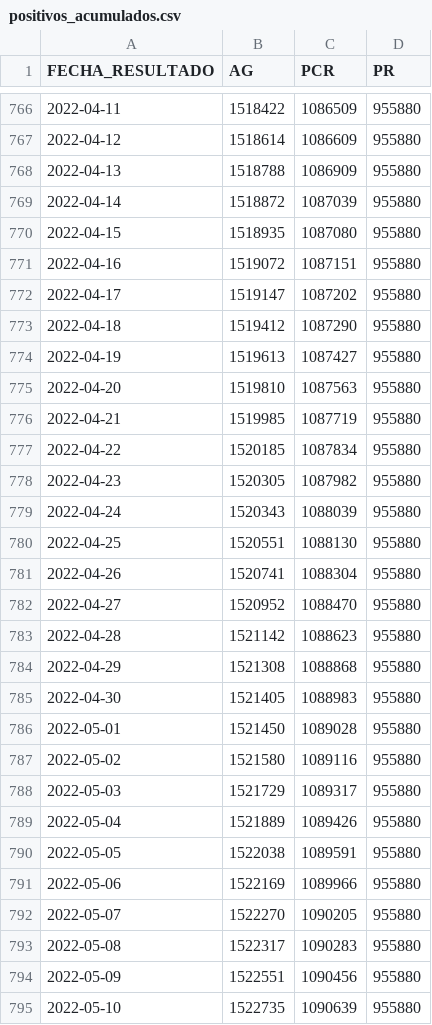
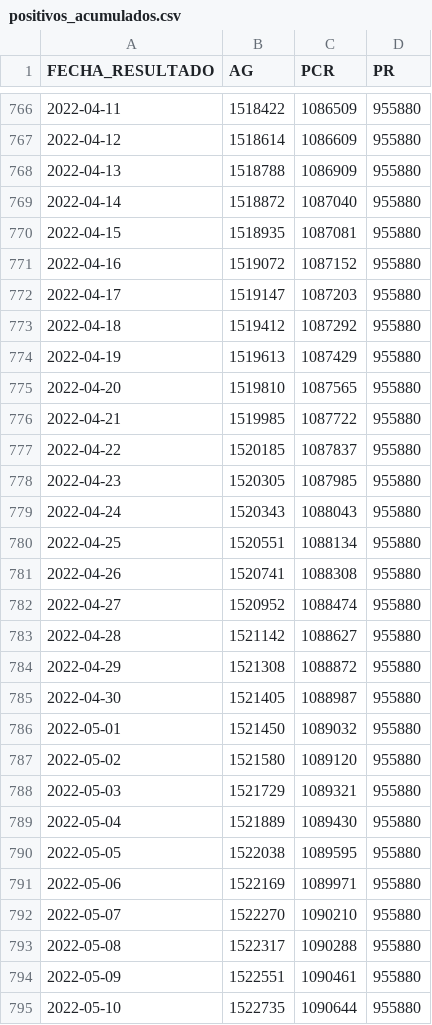
Before and after one commit to annaabsi/git-scraper-covid19, a CSV file: resultados/positivos_acumulados.csv, drawn as a sheet; only a part is shown, gaps mark what is left out; the diff covers the shown part only.

```diff
--- a/resultados/positivos_acumulados.csv
+++ b/resultados/positivos_acumulados.csv
@@ -768,28 +768,28 @@ FECHA_RESULTADO,AG,PCR,PR
 2022-04-13,1518788,1086909,955880
-2022-04-14,1518872,1087039,955880
-2022-04-15,1518935,1087080,955880
-2022-04-16,1519072,1087151,955880
-2022-04-17,1519147,1087202,955880
-2022-04-18,1519412,1087290,955880
-2022-04-19,1519613,1087427,955880
-2022-04-20,1519810,1087563,955880
-2022-04-21,1519985,1087719,955880
-2022-04-22,1520185,1087834,955880
-2022-04-23,1520305,1087982,955880
-2022-04-24,1520343,1088039,955880
-2022-04-25,1520551,1088130,955880
-2022-04-26,1520741,1088304,955880
-2022-04-27,1520952,1088470,955880
-2022-04-28,1521142,1088623,955880
-2022-04-29,1521308,1088868,955880
-2022-04-30,1521405,1088983,955880
-2022-05-01,1521450,1089028,955880
-2022-05-02,1521580,1089116,955880
-2022-05-03,1521729,1089317,955880
-2022-05-04,1521889,1089426,955880
-2022-05-05,1522038,1089591,955880
-2022-05-06,1522169,1089966,955880
-2022-05-07,1522270,1090205,955880
-2022-05-08,1522317,1090283,955880
-2022-05-09,1522551,1090456,955880
-2022-05-10,1522735,1090639,955880
+2022-04-14,1518872,1087040,955880
+2022-04-15,1518935,1087081,955880
+2022-04-16,1519072,1087152,955880
+2022-04-17,1519147,1087203,955880
+2022-04-18,1519412,1087292,955880
+2022-04-19,1519613,1087429,955880
+2022-04-20,1519810,1087565,955880
+2022-04-21,1519985,1087722,955880
+2022-04-22,1520185,1087837,955880
+2022-04-23,1520305,1087985,955880
+2022-04-24,1520343,1088043,955880
+2022-04-25,1520551,1088134,955880
+2022-04-26,1520741,1088308,955880
+2022-04-27,1520952,1088474,955880
+2022-04-28,1521142,1088627,955880
+2022-04-29,1521308,1088872,955880
+2022-04-30,1521405,1088987,955880
+2022-05-01,1521450,1089032,955880
+2022-05-02,1521580,1089120,955880
+2022-05-03,1521729,1089321,955880
+2022-05-04,1521889,1089430,955880
+2022-05-05,1522038,1089595,955880
+2022-05-06,1522169,1089971,955880
+2022-05-07,1522270,1090210,955880
+2022-05-08,1522317,1090288,955880
+2022-05-09,1522551,1090461,955880
+2022-05-10,1522735,1090644,955880
```
Also changed, not shown: 2 added rows and 18 edited cells elsewhere in this file, resultados/positivos_departamentos/arequipa.csv, resultados/positivos_departamentos/cajamarca.csv, 21 other files.
